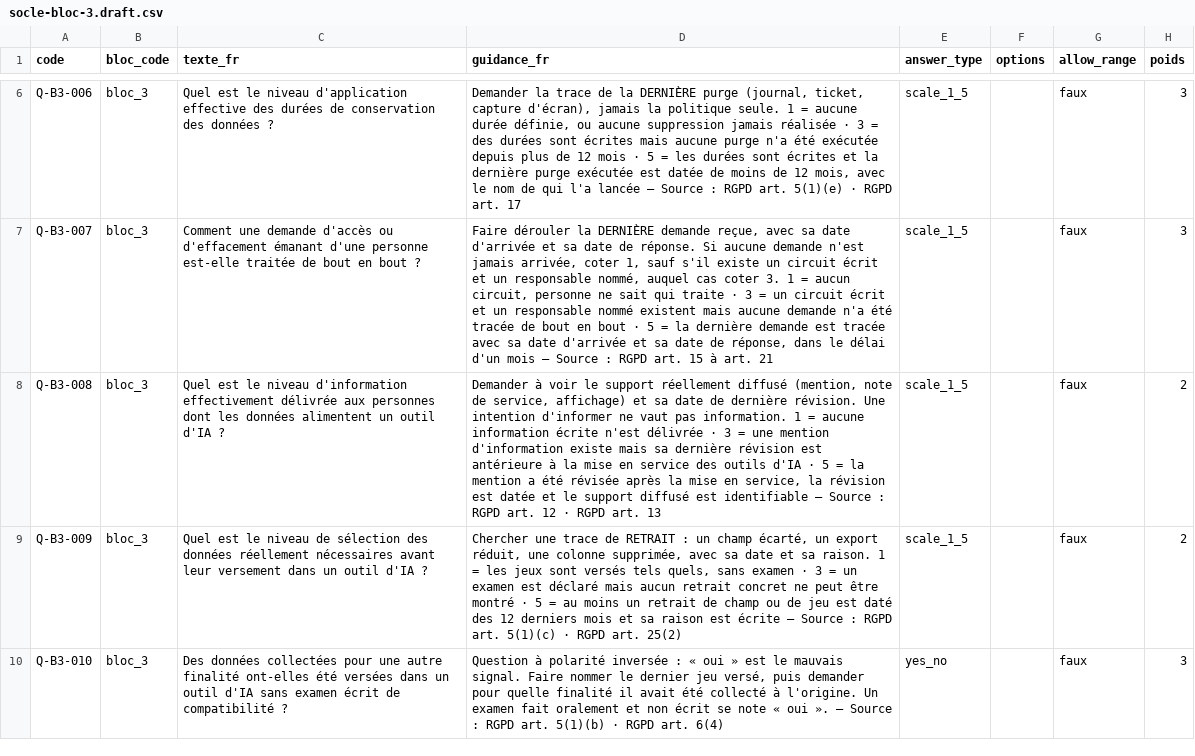
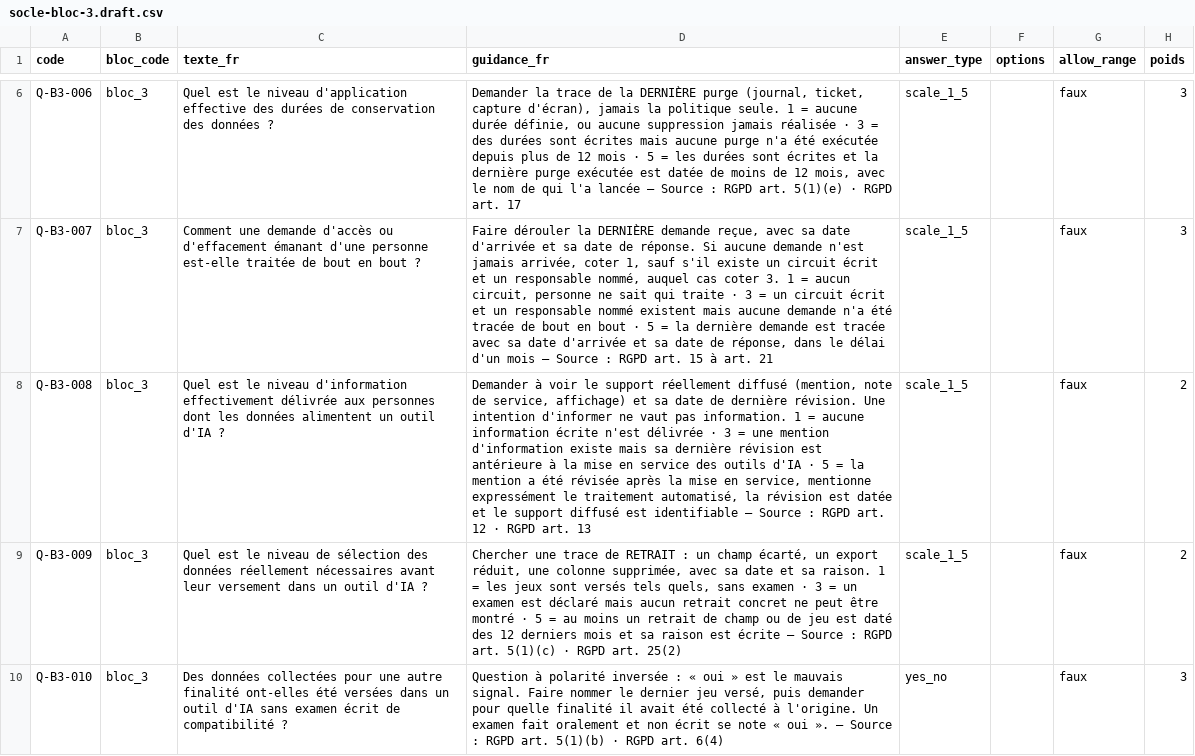
Before and after one commit to will383842/Axion-Audit, a CSV file: docs/banque-questions/socle-bloc-3.draft.csv, drawn as a sheet; only a part is shown, gaps mark what is left out; the diff covers the shown part only; the diff names each change by its address in the sheet, - before the commit and + after, or states it on an @@ line.

```diff
--- a/docs/banque-questions/socle-bloc-3.draft.csv
+++ b/docs/banque-questions/socle-bloc-3.draft.csv
-D8 (guidance_fr): …en service, la révision…
+D8 (guidance_fr): …en service, mentionne expressément le traitement automatisé, la révision…
```
Also changed, not shown: 2 edited cells elsewhere in this file, docs/banque-questions/socle-bloc-1.draft.csv, docs/banque-questions/socle-bloc-4.draft.csv, 7 other files.
